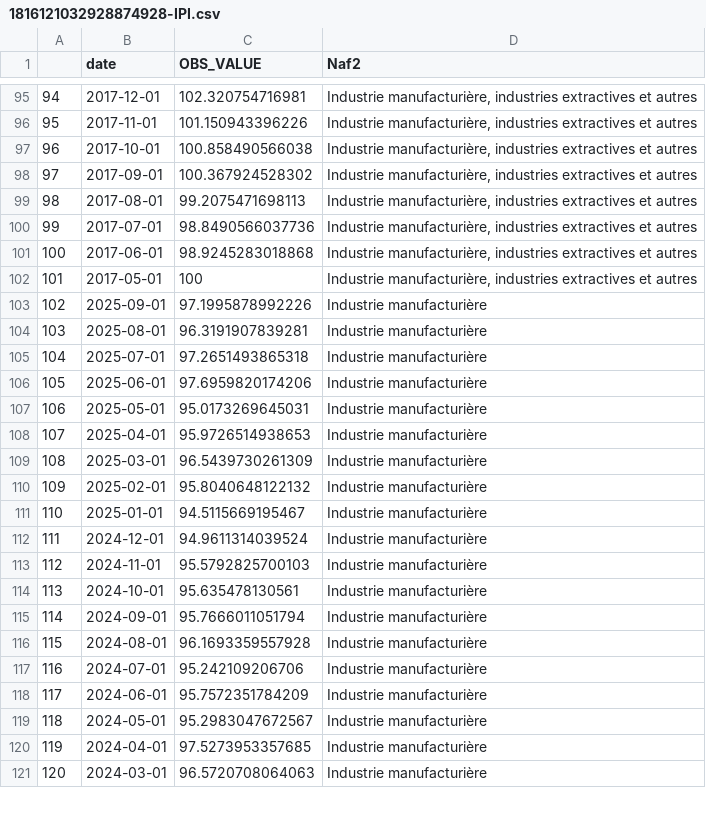
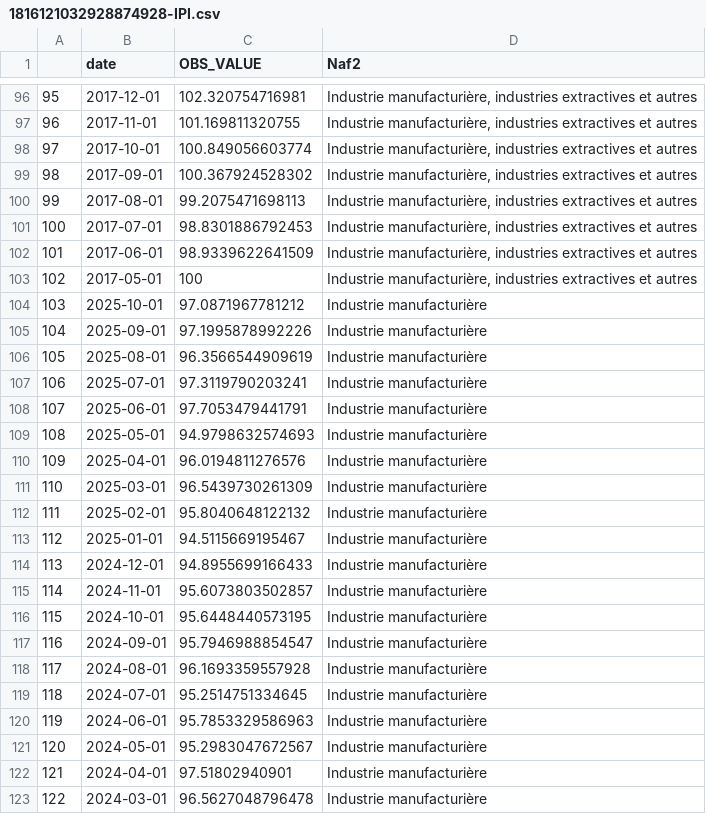
Before and after one commit to Francois-Geerolf/twitter, a CSV file: csv/1816121032928874928-IPI.csv, drawn as a sheet; only a part is shown, gaps mark what is left out; addresses are those after the commit; the diff covers the shown part only; the diff names each change by its address in the sheet, - before the commit and + after, or states it on an @@ line.

```diff
--- a/csv/1816121032928874928-IPI.csv
+++ b/csv/1816121032928874928-IPI.csv
@@ column A renumbered from row 3 down @@
-C97 (OBS_VALUE): 101.150943396226
+C97 (OBS_VALUE): 101.169811320755
-C98 (OBS_VALUE): 100.858490566038
+C98 (OBS_VALUE): 100.849056603774
-C101 (OBS_VALUE): 98.8490566037736
+C101 (OBS_VALUE): 98.8301886792453
-C102 (OBS_VALUE): 98.9245283018868
+C102 (OBS_VALUE): 98.9339622641509
+row 104: 103 | 2025-10-01 | 97.0871967781212 | Industrie manufacturière
-C106 (OBS_VALUE): 96.3191907839281
+C106 (OBS_VALUE): 96.3566544909619
-C107 (OBS_VALUE): 97.2651493865318
+C107 (OBS_VALUE): 97.3119790203241
-C108 (OBS_VALUE): 97.6959820174206
+C108 (OBS_VALUE): 97.7053479441791
-C109 (OBS_VALUE): 95.0173269645031
+C109 (OBS_VALUE): 94.9798632574693
-C110 (OBS_VALUE): 95.9726514938653
+C110 (OBS_VALUE): 96.0194811276576
-C114 (OBS_VALUE): 94.9611314039524
+C114 (OBS_VALUE): 94.8955699166433
-C115 (OBS_VALUE): 95.5792825700103
+C115 (OBS_VALUE): 95.6073803502857
-C116 (OBS_VALUE): 95.635478130561
+C116 (OBS_VALUE): 95.6448440573195
-C117 (OBS_VALUE): 95.7666011051794
+C117 (OBS_VALUE): 95.7946988854547
-C119 (OBS_VALUE): 95.242109206706
+C119 (OBS_VALUE): 95.2514751334645
-C120 (OBS_VALUE): 95.7572351784209
+C120 (OBS_VALUE): 95.7853329586963
-C122 (OBS_VALUE): 97.5273953357685
+C122 (OBS_VALUE): 97.51802940901
-C123 (OBS_VALUE): 96.5720708064063
+C123 (OBS_VALUE): 96.5627048796478
```
Also changed, not shown: 1 added row and 110 edited cells elsewhere in this file, 14 other files.
